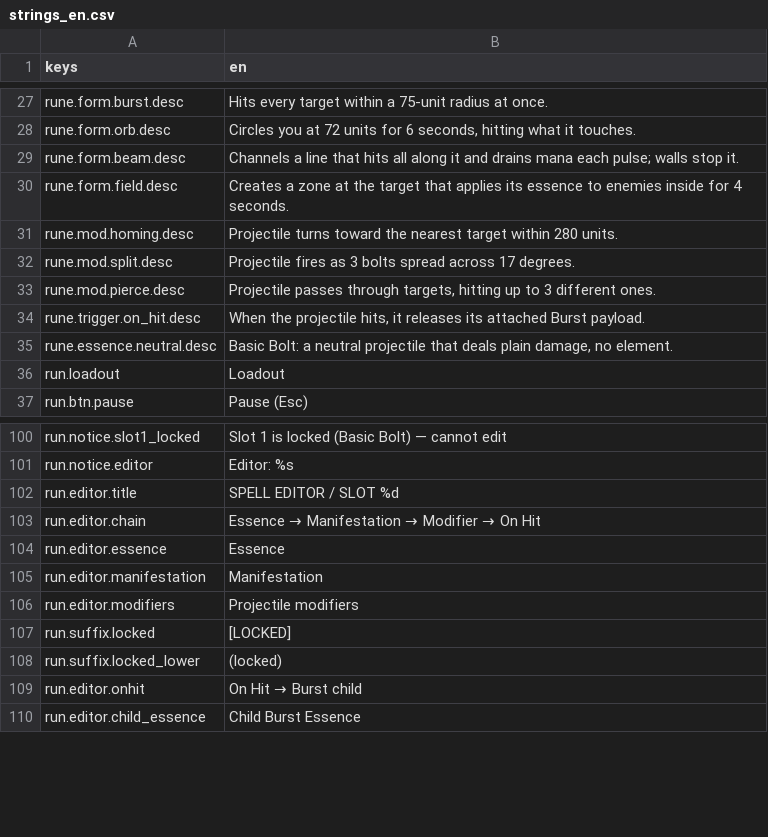
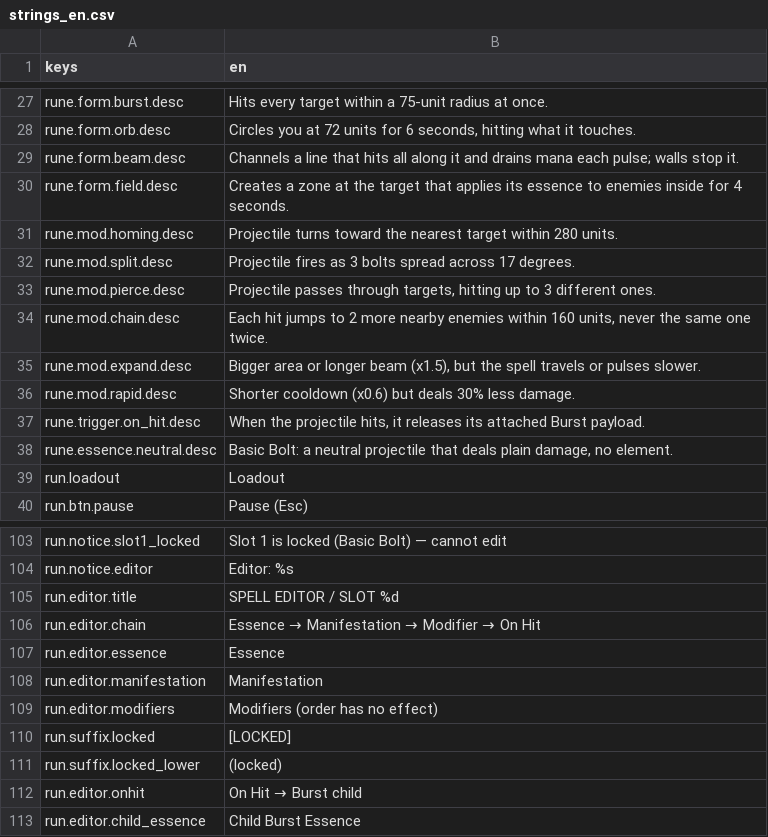
Before and after one commit to franklinjr12/ArcaneDungeon, a CSV file: i18n/strings_en.csv, drawn as a sheet; only a part is shown, gaps mark what is left out.

```diff
--- a/i18n/strings_en.csv
+++ b/i18n/strings_en.csv
@@ -33,2 +33,5 @@ rune.mod.split.desc,Projectile fires as 3 bolts spread across 17 degrees.
 rune.mod.pierce.desc,"Projectile passes through targets, hitting up to 3 different ones."
+rune.mod.chain.desc,"Each hit jumps to 2 more nearby enemies within 160 units, never the same one twice."
+rune.mod.expand.desc,"Bigger area or longer beam (x1.5), but the spell travels or pulses slower."
+rune.mod.rapid.desc,Shorter cooldown (x0.6) but deals 30% less damage.
 rune.trigger.on_hit.desc,"When the projectile hits, it releases its attached Burst payload."
@@ -105,3 +108,3 @@ run.editor.essence,Essence
 run.editor.manifestation,Manifestation
-run.editor.modifiers,Projectile modifiers
+run.editor.modifiers,Modifiers (order has no effect)
 run.suffix.locked, [LOCKED]
```
Also changed, not shown: 12 other files.
